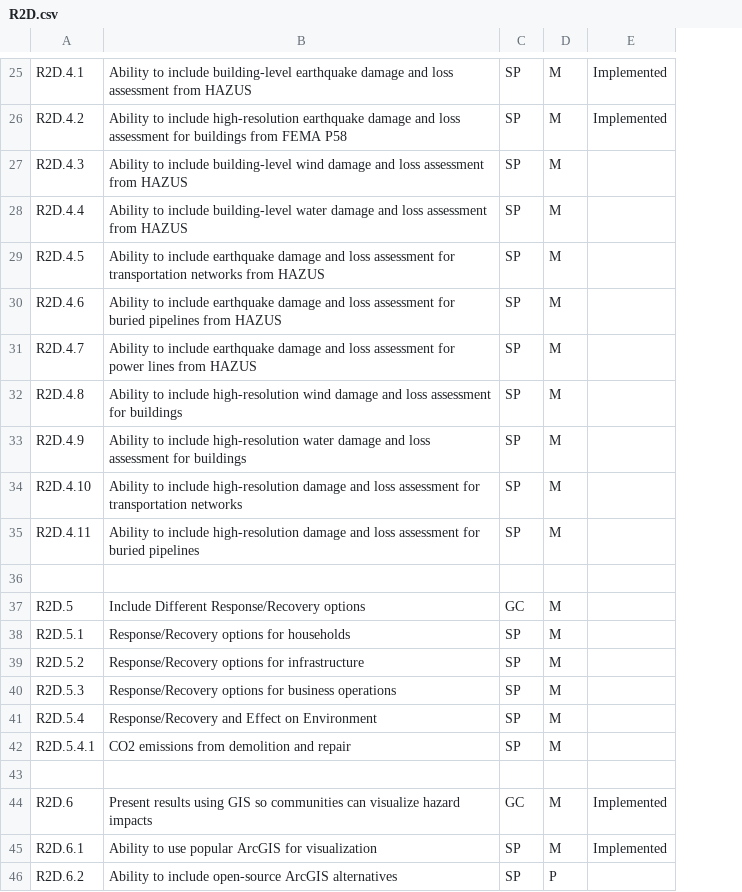
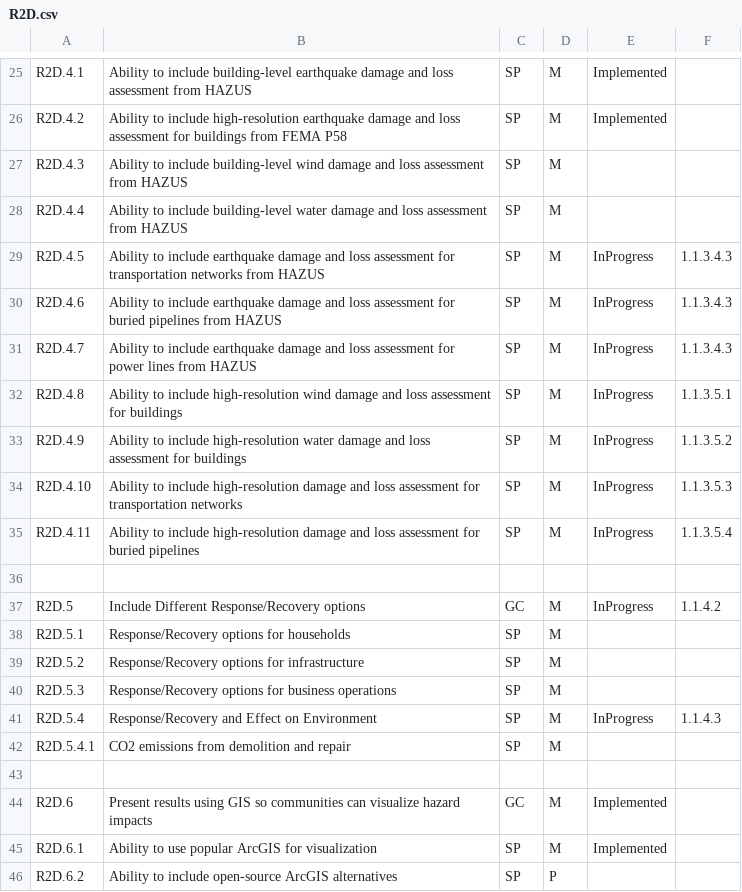
Before and after one commit to NHERI-SimCenter/SimCenterDocumentation, a CSV file: docs/common/reqments/R2D.csv, drawn as a sheet; only a part is shown, gaps mark what is left out; the diff covers the shown part only; the diff names each change by its address in the sheet, - before the commit and + after, or states it on an @@ line.

Commit message:
abs - updating the status and adding WBS items for items in progress for R2D, formatting the csv file

```diff
--- a/docs/common/reqments/R2D.csv
+++ b/docs/common/reqments/R2D.csv
+column F, rows 29-41: 1.1.3.4.3 | 1.1.3.4.3 | 1.1.3.4.3 | 1.1.3.5.1 | 1.1.3.5.2 | 1.1.3.5.3 | 1.1.3.5.4 |  | 1.1.4.2 |  |  |  | 1.1.4.3
-E29:E35: (empty)
+E29:E35: InProgress
-E37: (empty)
+E37: InProgress
-E41: (empty)
+E41: InProgress
```
Also changed, not shown: 9 edited cells elsewhere in this file.
